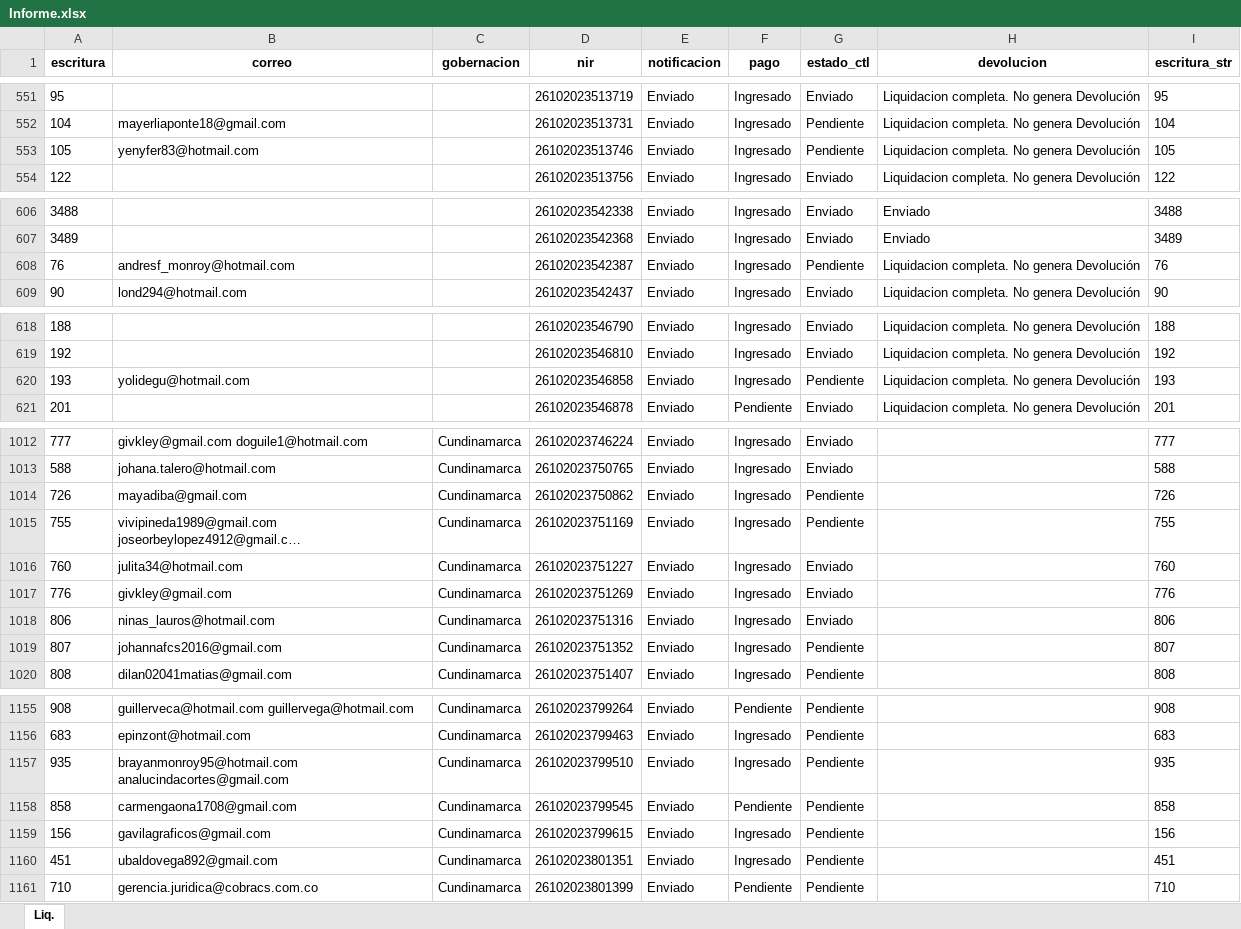
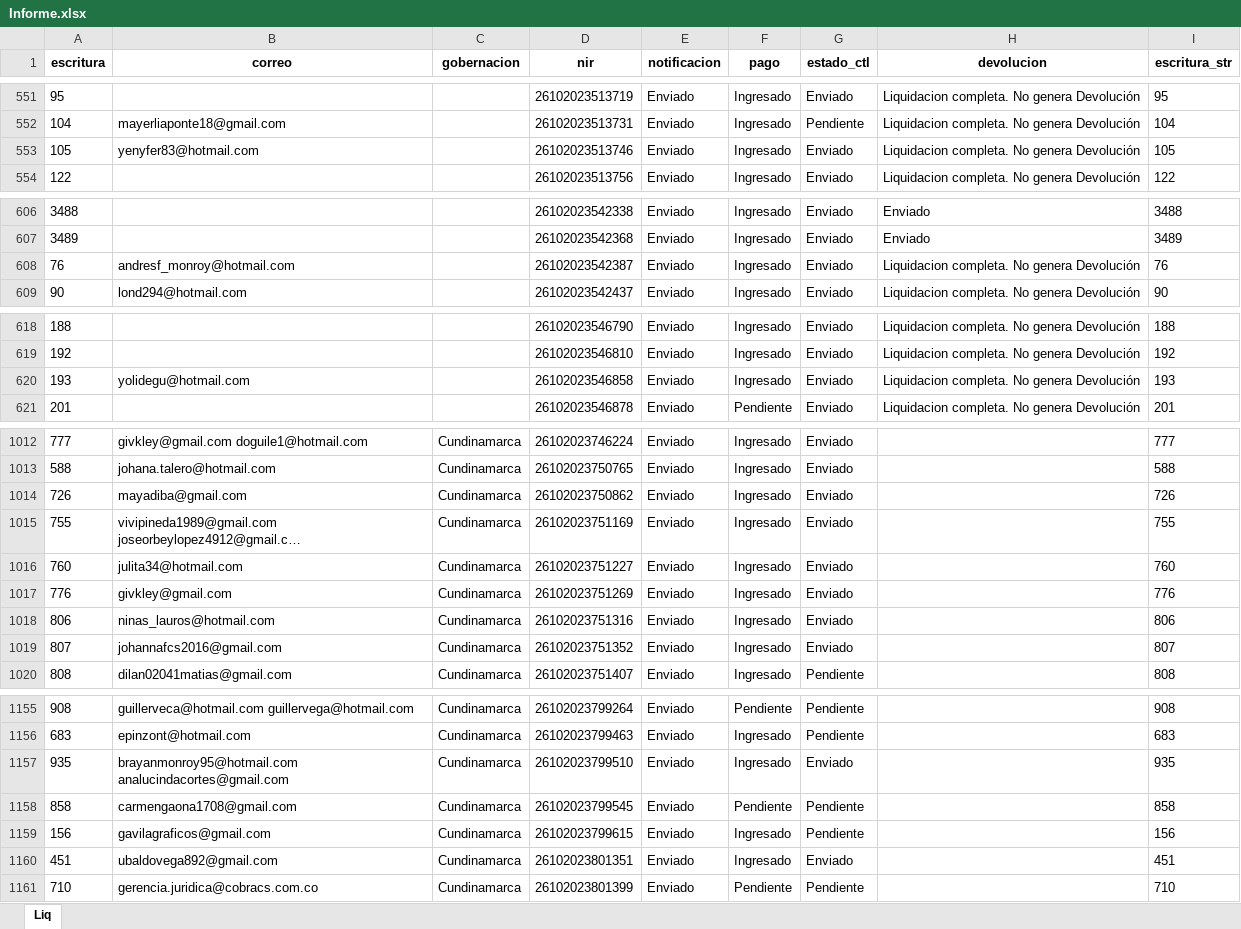
Before and after one commit to KrlitosProgramador/Proyecto_Notaria, an Excel workbook: Informe.xlsx, sheet Liq, drawn as a sheet; only a part is shown, gaps mark what is left out; long unchanged cells end in …; values as stored, in another font and other column widths than the file's, no borders; the diff covers the shown part only; the diff names each change by its address in the sheet, - before the commit and + after, or states it on an @@ line.

```diff
--- a/Informe.xlsx (sheet Liq)
+++ b/Informe.xlsx (sheet Liq)
-sheet tab: Liq.
+sheet tab: Liq
-G553 (estado_ctl): Pendiente
+G553 (estado_ctl): Enviado
-G608 (estado_ctl): Pendiente
+G608 (estado_ctl): Enviado
-G620 (estado_ctl): Pendiente
+G620 (estado_ctl): Enviado
-G1014:G1015 (estado_ctl): Pendiente
+G1014:G1015 (estado_ctl): Enviado
-G1019 (estado_ctl): Pendiente
+G1019 (estado_ctl): Enviado
-G1157 (estado_ctl): Pendiente
+G1157 (estado_ctl): Enviado
-G1160 (estado_ctl): Pendiente
+G1160 (estado_ctl): Enviado
```
Also changed, not shown: 22 added rows and 7 edited cells elsewhere in this sheet, 22 other files.
